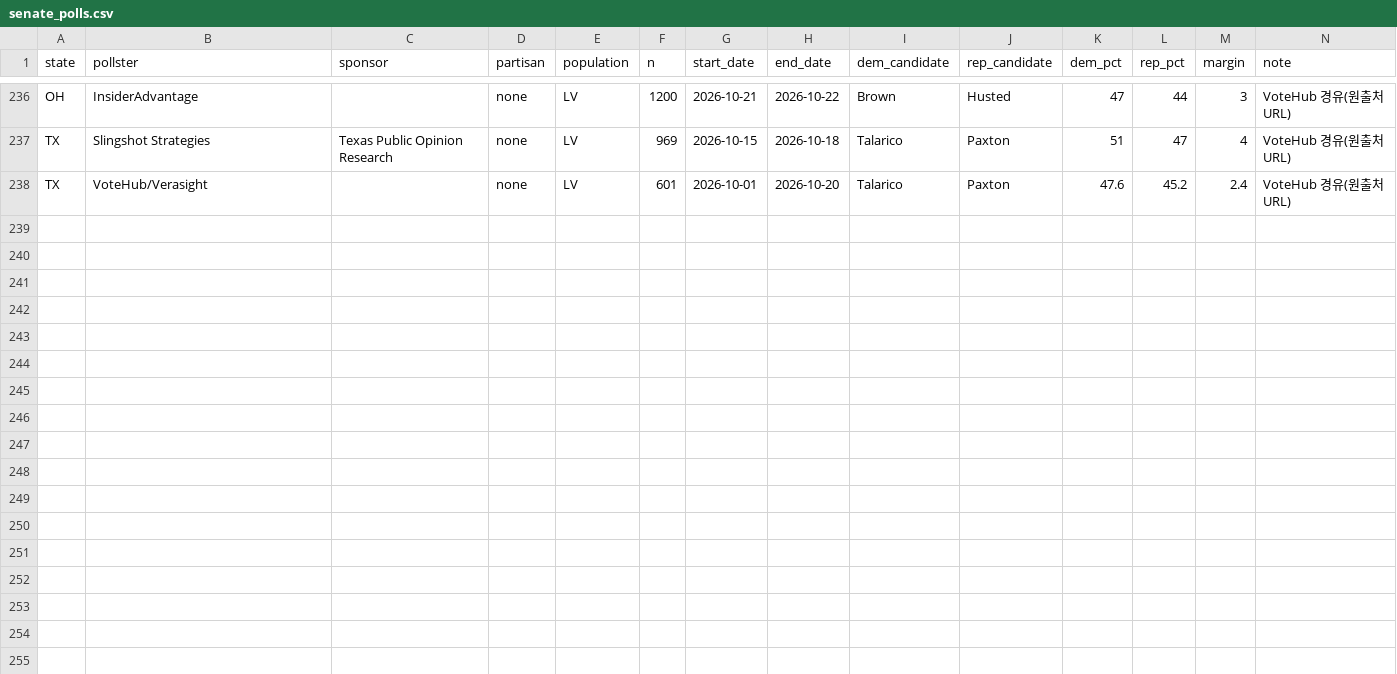
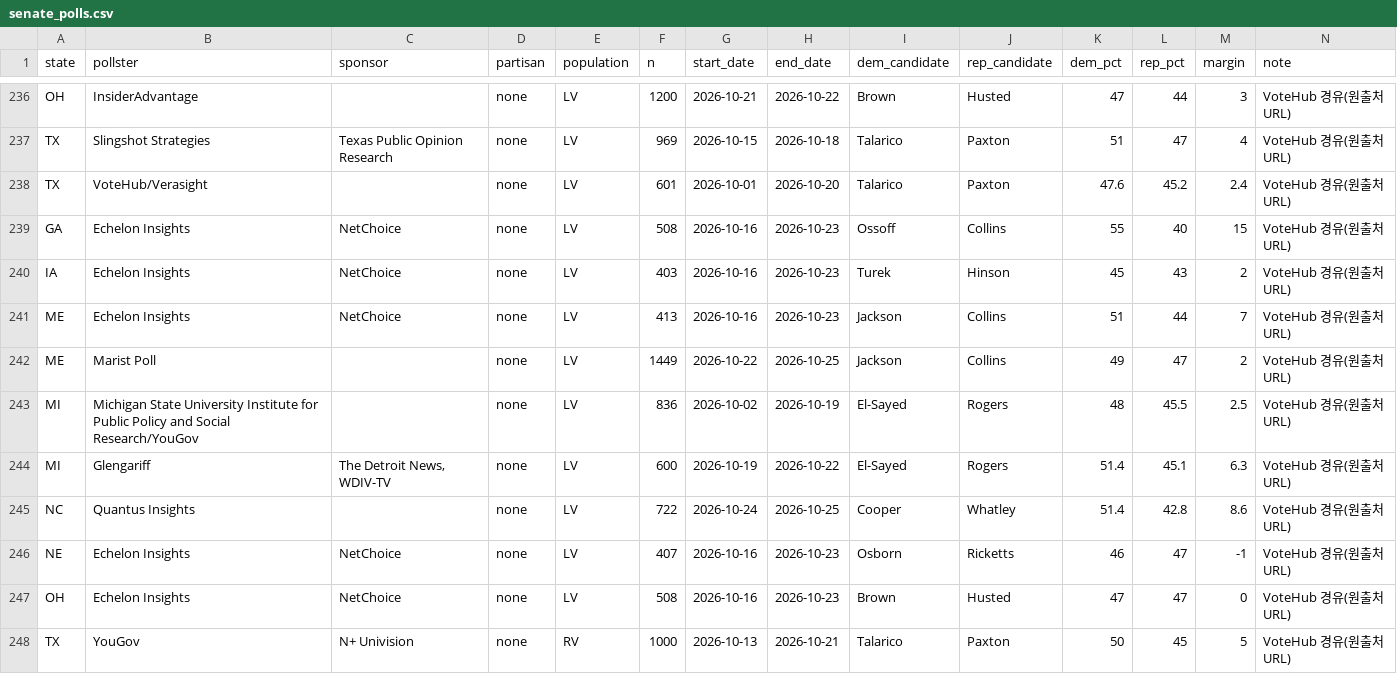
Before and after one commit to us-elections-2026/us-elections-2026.github.io, a CSV file: data/senate_polls.csv, drawn as a sheet; only a part is shown, gaps mark what is left out; rows hold the shown columns only; the diff names each change by its address in the sheet, - before the commit and + after, or states it on an @@ line.

Commit message:
일일 자동 발행: 상원 일일 로그 (2026-10-28) · 조사 +10행
publish_daily.sh: _NIS senate_daily/<날짜>_일일브리핑_KR.md → data/senate_daily_log.json(일일 절) + state_ledger.json(주별 장부) + senate_polls.csv(고정 표 추출, 중복 제거). 날짜: 2026-10-28

```diff
--- a/data/senate_polls.csv
+++ b/data/senate_polls.csv
+row 239: GA | Echelon Insights | NetChoice | none | LV | 508 | 2026-10-16 | 2026-10-23 | Ossoff | Collins | 55 | 40 | 15 | VoteHub 경유(원출처 URL)
+row 240: IA | Echelon Insights | NetChoice | none | LV | 403 | 2026-10-16 | 2026-10-23 | Turek | Hinson | 45 | 43 | 2 | VoteHub 경유(원출처 URL)
+row 241: ME | Echelon Insights | NetChoice | none | LV | 413 | 2026-10-16 | 2026-10-23 | Jackson | Collins | 51 | 44 | 7 | VoteHub 경유(원출처 URL)
+row 242: ME | Marist Poll |  | none | LV | 1449 | 2026-10-22 | 2026-10-25 | Jackson | Collins | 49 | 47 | 2 | VoteHub 경유(원출처 URL)
+row 243: MI | Michigan State University Institute for Public Policy and Social Research/YouGov |  | none | LV | 836 | 2026-10-02 | 2026-10-19 | El-Sayed | Rogers | 48 | 45.5 | 2.5 | VoteHub 경유(원출처 URL)
+row 244: MI | Glengariff | The Detroit News, WDIV-TV | none | LV | 600 | 2026-10-19 | 2026-10-22 | El-Sayed | Rogers | 51.4 | 45.1 | 6.3 | VoteHub 경유(원출처 URL)
+row 245: NC | Quantus Insights |  | none | LV | 722 | 2026-10-24 | 2026-10-25 | Cooper | Whatley | 51.4 | 42.8 | 8.6 | VoteHub 경유(원출처 URL)
+row 246: NE | Echelon Insights | NetChoice | none | LV | 407 | 2026-10-16 | 2026-10-23 | Osborn | Ricketts | 46 | 47 | -1 | VoteHub 경유(원출처 URL)
+row 247: OH | Echelon Insights | NetChoice | none | LV | 508 | 2026-10-16 | 2026-10-23 | Brown | Husted | 47 | 47 | 0 | VoteHub 경유(원출처 URL)
+row 248: TX | YouGov | N+ Univision | none | RV | 1000 | 2026-10-13 | 2026-10-21 | Talarico | Paxton | 50 | 45 | 5 | VoteHub 경유(원출처 URL)
```
Also changed, not shown: 2 other files.
